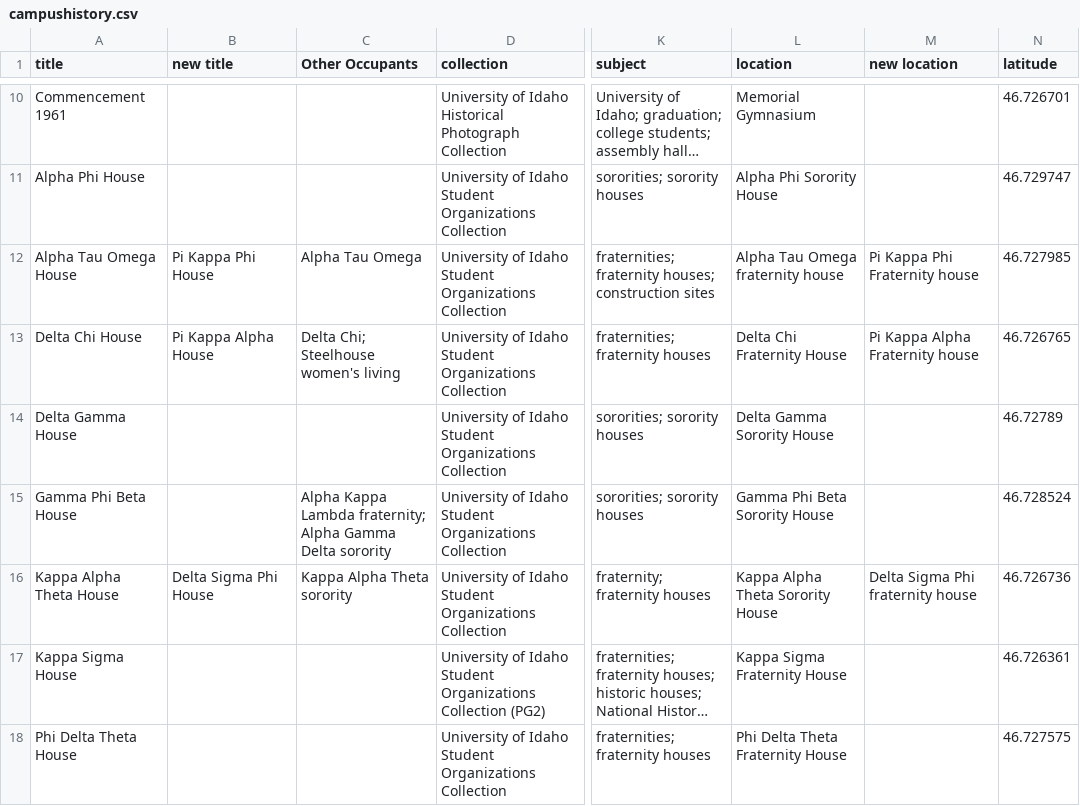
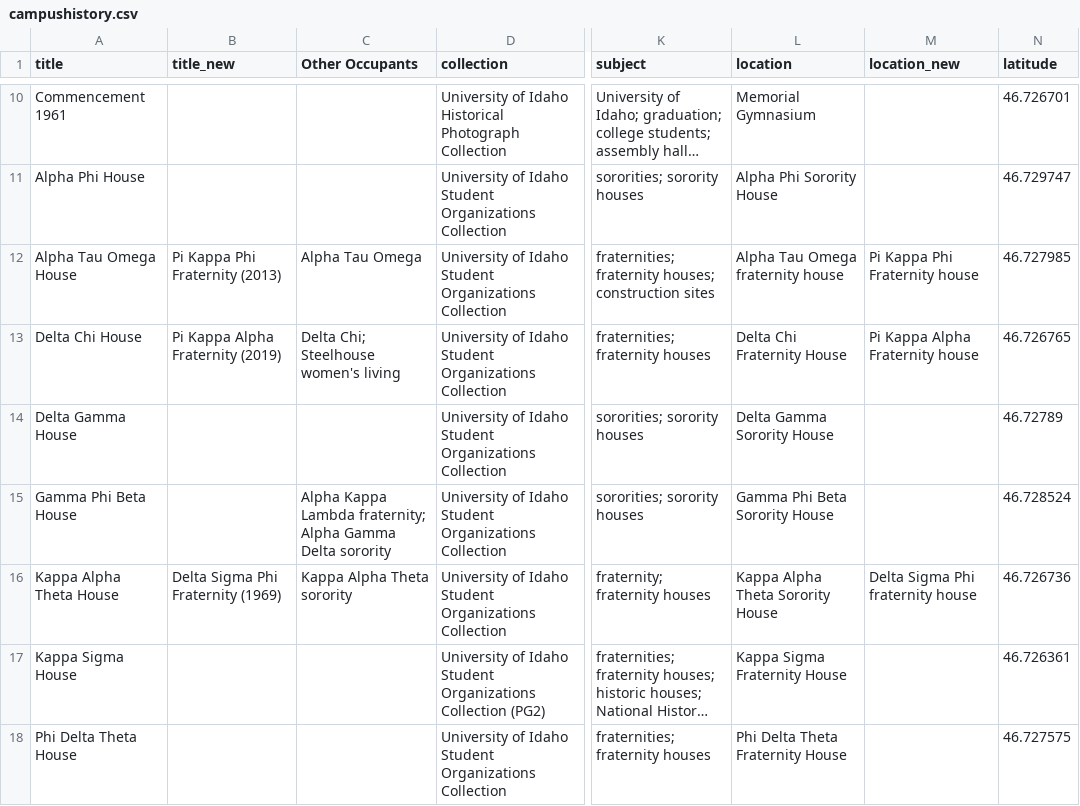
Before and after one commit to uidaholib/campus-photos, a CSV file: _data/campushistory.csv, drawn as a sheet; only a part is shown, gaps mark what is left out; long unchanged cells end in …; the diff covers the shown part only; the diff names each change by its address in the sheet, - before the commit and + after, or states it on an @@ line.

```diff
--- a/_data/campushistory.csv
+++ b/_data/campushistory.csv
-B1: new title
+B1: title_new
-M1: new location
+M1: location_new
-B12 (title_new): Pi Kappa Phi House
+B12 (title_new): Pi Kappa Phi Fraternity (2013)
-B13 (title_new): Pi Kappa Alpha House
+B13 (title_new): Pi Kappa Alpha Fraternity (2019)
-B16 (title_new): Delta Sigma Phi House
+B16 (title_new): Delta Sigma Phi Fraternity (1969)
```
Also changed, not shown: 7 edited cells elsewhere in this file, _data/campushistory-old.csv, _data/metadata-config.csv.
